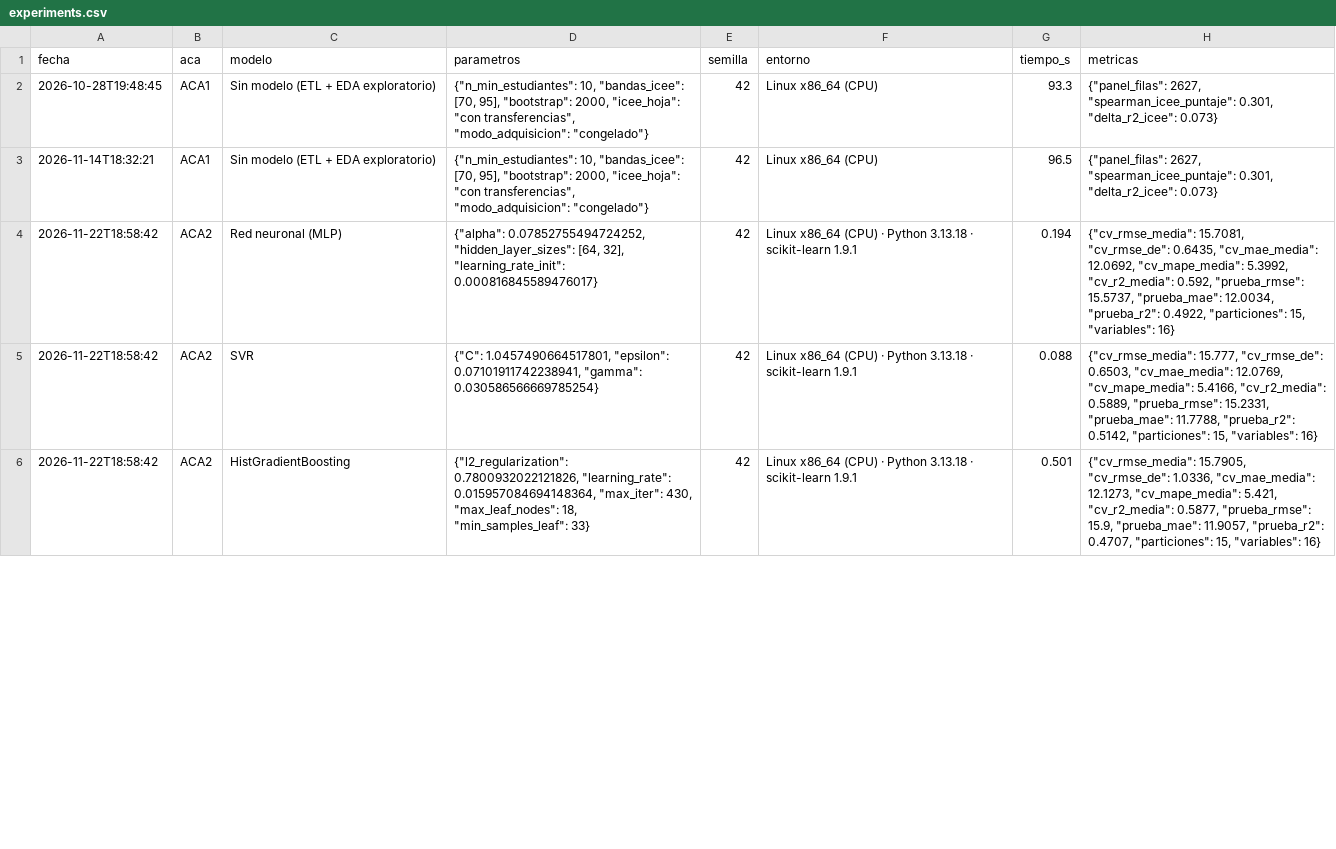
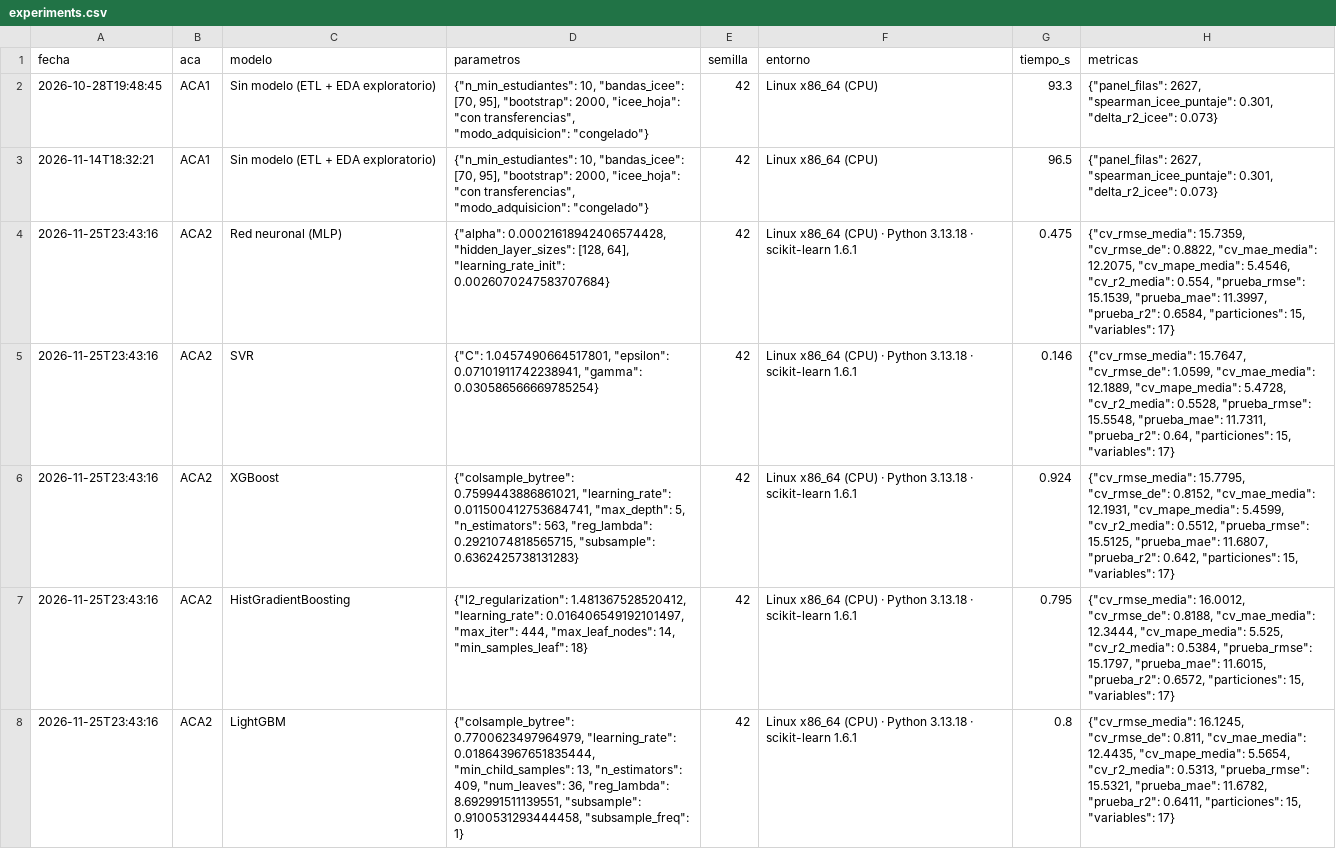
Before and after one commit to alefer100master-stack/energia-rural-saber11, a CSV file: results/experiments.csv, drawn as a sheet; only a part is shown; the diff covers the shown part only.

```diff
--- a/results/experiments.csv
+++ b/results/experiments.csv
@@ -3,4 +3,6 @@ fecha,aca,modelo,parametros,semilla,entorno,tiempo_s,metricas
 2026-11-14T18:32:21,ACA1,Sin modelo (ETL + EDA exploratorio),"{""n_min_estudiantes"": 10, ""bandas_icee"": [70, 95], ""bootstrap"": 2000, ""icee_hoja"": ""con transferencias"", ""modo_adquisicion"": ""congelado""}",42,Linux x86_64 (CPU),96.5,"{""panel_filas"": 2627, ""spearman_icee_puntaje"": 0.301, ""delta_r2_icee"": 0.073}"
-2026-11-22T18:58:42,ACA2,Red neuronal (MLP),"{""alpha"": 0.07852755494724252, ""hidden_layer_sizes"": [64, 32], ""learning_rate_init"": 0.000816845589476017}",42,Linux x86_64 (CPU) · Python 3.13.18 · scikit-learn 1.9.1,0.194,"{""cv_rmse_media"": 15.7081, ""cv_rmse_de"": 0.6435, ""cv_mae_media"": 12.0692, ""cv_mape_media"": 5.3992, ""cv_r2_media"": 0.592, ""prueba_rmse"": 15.5737, ""prueba_mae"": 12.0034, ""prueba_r2"": 0.4922, ""particiones"": 15, ""variables"": 16}"
-2026-11-22T18:58:42,ACA2,SVR,"{""C"": 1.0457490664517801, ""epsilon"": 0.07101911742238941, ""gamma"": 0.030586566669785254}",42,Linux x86_64 (CPU) · Python 3.13.18 · scikit-learn 1.9.1,0.088,"{""cv_rmse_media"": 15.777, ""cv_rmse_de"": 0.6503, ""cv_mae_media"": 12.0769, ""cv_mape_media"": 5.4166, ""cv_r2_media"": 0.5889, ""prueba_rmse"": 15.2331, ""prueba_mae"": 11.7788, ""prueba_r2"": 0.5142, ""particiones"": 15, ""variables"": 16}"
-2026-11-22T18:58:42,ACA2,HistGradientBoosting,"{""l2_regularization"": 0.7800932022121826, ""learning_rate"": 0.015957084694148364, ""max_iter"": 430, ""max_leaf_nodes"": 18, ""min_samples_leaf"": 33}",42,Linux x86_64 (CPU) · Python 3.13.18 · scikit-learn 1.9.1,0.501,"{""cv_rmse_media"": 15.7905, ""cv_rmse_de"": 1.0336, ""cv_mae_media"": 12.1273, ""cv_mape_media"": 5.421, ""cv_r2_media"": 0.5877, ""prueba_rmse"": 15.9, ""prueba_mae"": 11.9057, ""prueba_r2"": 0.4707, ""particiones"": 15, ""variables"": 16}"
+2026-11-25T23:43:16,ACA2,Red neuronal (MLP),"{""alpha"": 0.00021618942406574428, ""hidden_layer_sizes"": [128, 64], ""learning_rate_init"": 0.0026070247583707684}",42,Linux x86_64 (CPU) · Python 3.13.18 · scikit-learn 1.6.1,0.475,"{""cv_rmse_media"": 15.7359, ""cv_rmse_de"": 0.8822, ""cv_mae_media"": 12.2075, ""cv_mape_media"": 5.4546, ""cv_r2_media"": 0.554, ""prueba_rmse"": 15.1539, ""prueba_mae"": 11.3997, ""prueba_r2"": 0.6584, ""particiones"": 15, ""variables"": 17}"
+2026-11-25T23:43:16,ACA2,SVR,"{""C"": 1.0457490664517801, ""epsilon"": 0.07101911742238941, ""gamma"": 0.030586566669785254}",42,Linux x86_64 (CPU) · Python 3.13.18 · scikit-learn 1.6.1,0.146,"{""cv_rmse_media"": 15.7647, ""cv_rmse_de"": 1.0599, ""cv_mae_media"": 12.1889, ""cv_mape_media"": 5.4728, ""cv_r2_media"": 0.5528, ""prueba_rmse"": 15.5548, ""prueba_mae"": 11.7311, ""prueba_r2"": 0.64, ""particiones"": 15, ""variables"": 17}"
+2026-11-25T23:43:16,ACA2,XGBoost,"{""colsample_bytree"": 0.7599443886861021, ""learning_rate"": 0.011500412753684741, ""max_depth"": 5, ""n_estimators"": 563, ""reg_lambda"": 0.2921074818565715, ""subsample"": 0.6362425738131283}",42,Linux x86_64 (CPU) · Python 3.13.18 · scikit-learn 1.6.1,0.924,"{""cv_rmse_media"": 15.7795, ""cv_rmse_de"": 0.8152, ""cv_mae_media"": 12.1931, ""cv_mape_media"": 5.4599, ""cv_r2_media"": 0.5512, ""prueba_rmse"": 15.5125, ""prueba_mae"": 11.6807, ""prueba_r2"": 0.642, ""particiones"": 15, ""variables"": 17}"
+2026-11-25T23:43:16,ACA2,HistGradientBoosting,"{""l2_regularization"": 1.481367528520412, ""learning_rate"": 0.016406549192101497, ""max_iter"": 444, ""max_leaf_nodes"": 14, ""min_samples_leaf"": 18}",42,Linux x86_64 (CPU) · Python 3.13.18 · scikit-learn 1.6.1,0.795,"{""cv_rmse_media"": 16.0012, ""cv_rmse_de"": 0.8188, ""cv_mae_media"": 12.3444, ""cv_mape_media"": 5.525, ""cv_r2_media"": 0.5384, ""prueba_rmse"": 15.1797, ""prueba_mae"": 11.6015, ""prueba_r2"": 0.6572, ""particiones"": 15, ""variables"": 17}"
+2026-11-25T23:43:16,ACA2,LightGBM,"{""colsample_bytree"": 0.7700623497964979, ""learning_rate"": 0.018643967651835444, ""min_child_samples"": 13, ""n_estimators"": 409, ""num_leaves"": 36, ""reg_lambda"": 8.692991511139551, ""subsample"": 0.9100531293444458, ""subsample_freq"": 1}",42,Linux x86_64 (CPU) · Python 3.13.18 · scikit-learn 1.6.1,0.8,"{""cv_rmse_media"": 16.1245, ""cv_rmse_de"": 0.811, ""cv_mae_media"": 12.4435, ""cv_mape_media"": 5.5654, ""cv_r2_media"": 0.5313, ""prueba_rmse"": 15.5321, ""prueba_mae"": 11.6782, ""prueba_r2"": 0.6411, ""particiones"": 15, ""variables"": 17}"
```
Also changed, not shown: 40 edited cells elsewhere in this file, results/tables/A2_T10_hiperparametros.csv, results/tables/A2_T11_comparacion_modelos.csv, 32 other files.
